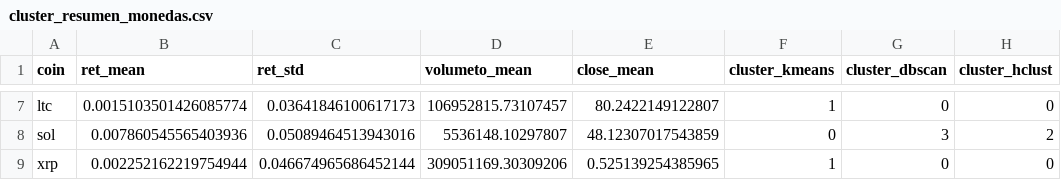
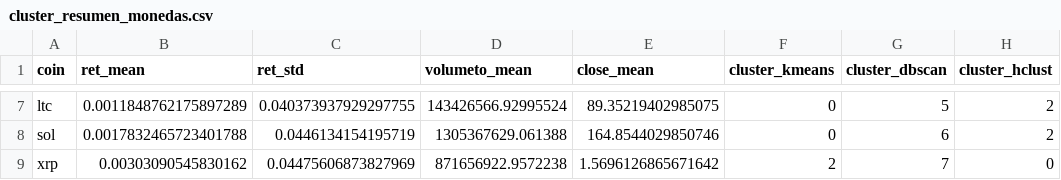
Before and after one commit to JuanFandino21/crypto_proyecto, a CSV file: data/cluster_resumen_monedas.csv, drawn as a sheet; only a part is shown, gaps mark what is left out; the diff covers the shown part only; the diff names each change by its address in the sheet, - before the commit and + after, or states it on an @@ line.

```diff
--- a/data/cluster_resumen_monedas.csv
+++ b/data/cluster_resumen_monedas.csv
-B7 (ret_mean): 0.0015103501426085774
+B7 (ret_mean): 0.0011848762175897289
-C7 (ret_std): 0.03641846100617173
+C7 (ret_std): 0.040373937929297755
-D7 (volumeto_mean): 106952815.73107457
+D7 (volumeto_mean): 143426566.92995524
-E7 (close_mean): 80.2422149122807
+E7 (close_mean): 89.35219402985075
-F7 (cluster_kmeans): 1
+F7 (cluster_kmeans): 0
-G7 (cluster_dbscan): 0
+G7 (cluster_dbscan): 5
-H7 (cluster_hclust): 0
+H7 (cluster_hclust): 2
-B8 (ret_mean): 0.007860545565403936
+B8 (ret_mean): 0.0017832465723401788
-C8 (ret_std): 0.05089464513943016
+C8 (ret_std): 0.0446134154195719
-D8 (volumeto_mean): 5536148.10297807
+D8 (volumeto_mean): 1305367629.061388
-E8 (close_mean): 48.12307017543859
+E8 (close_mean): 164.8544029850746
-G8 (cluster_dbscan): 3
+G8 (cluster_dbscan): 6
-B9 (ret_mean): 0.002252162219754944
+B9 (ret_mean): 0.00303090545830162
-C9 (ret_std): 0.046674965686452144
+C9 (ret_std): 0.04475606873827969
-D9 (volumeto_mean): 309051169.30309206
+D9 (volumeto_mean): 871656922.9572238
-E9 (close_mean): 0.525139254385965
+E9 (close_mean): 1.5696126865671642
-F9 (cluster_kmeans): 1
+F9 (cluster_kmeans): 2
-G9 (cluster_dbscan): 0
+G9 (cluster_dbscan): 7
```
Also changed, not shown: 29 edited cells elsewhere in this file, data/metricas_arima.csv, 9 other files.
